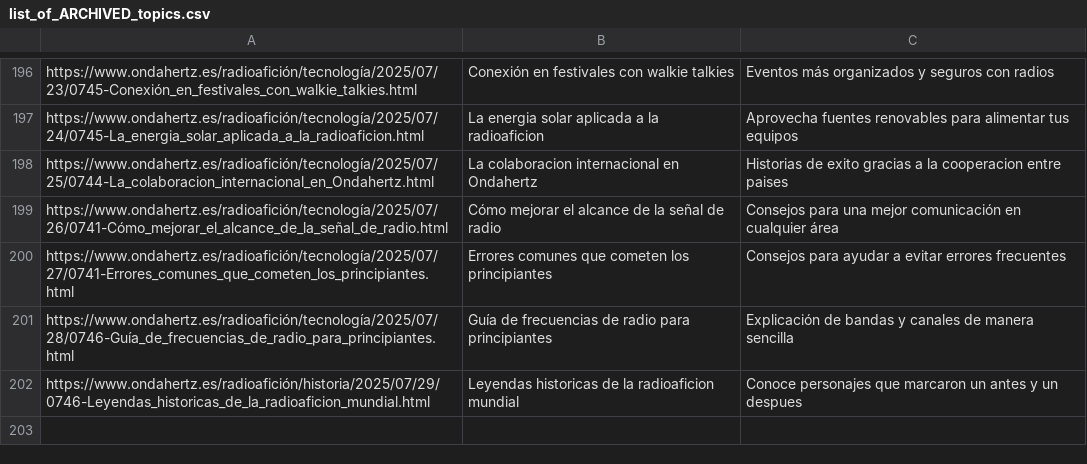
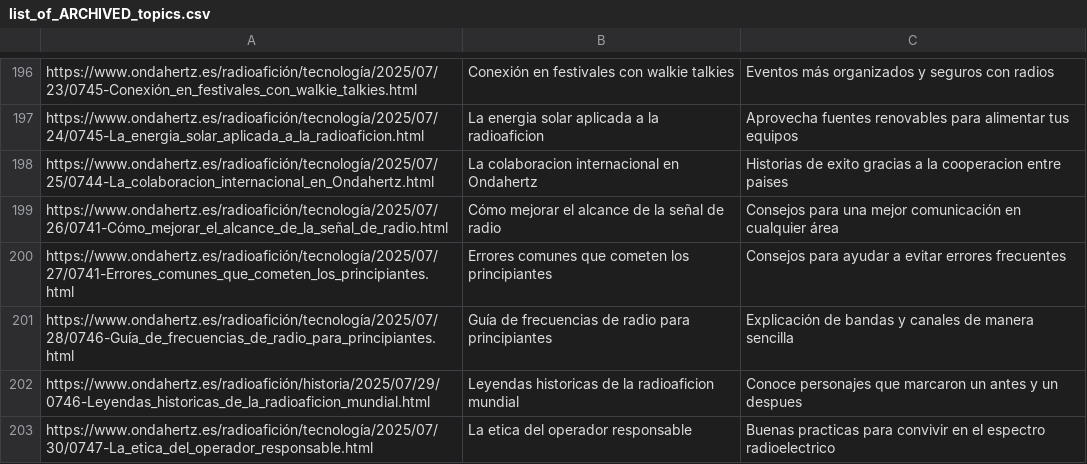
Before and after one commit to agigante80/OndaHertz_es, a CSV file: AI_content/list_of_ARCHIVED_topics.csv, drawn as a sheet; only a part is shown, gaps mark what is left out; the diff names each change by its address in the sheet, - before the commit and + after, or states it on an @@ line.

```diff
--- a/AI_content/list_of_ARCHIVED_topics.csv
+++ b/AI_content/list_of_ARCHIVED_topics.csv
+row 203: https://www.ondahertz.es/radioafición/tecnología/2025/07/30/0747-La_etica_del_operador_responsable.html | La etica del operador responsable | Buenas practicas para convivir en el espectro radioelectrico
```
Also changed, not shown: AI_content/list_of_NEW_topics.csv, 3 other files.
